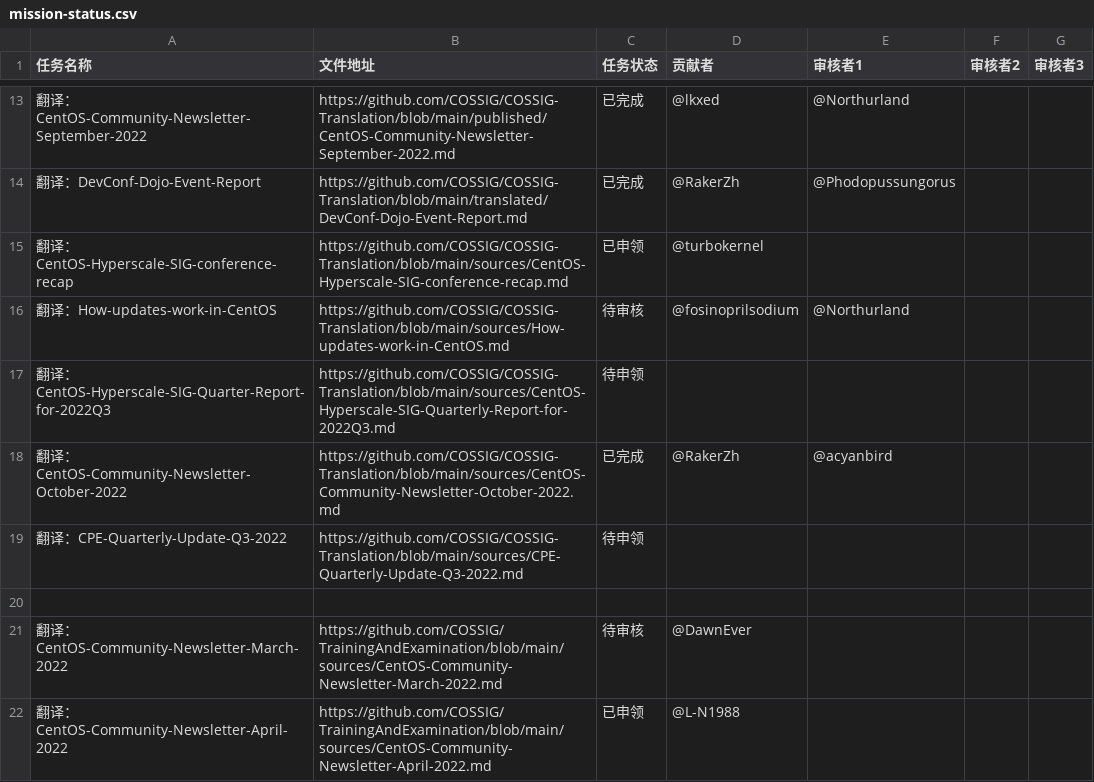
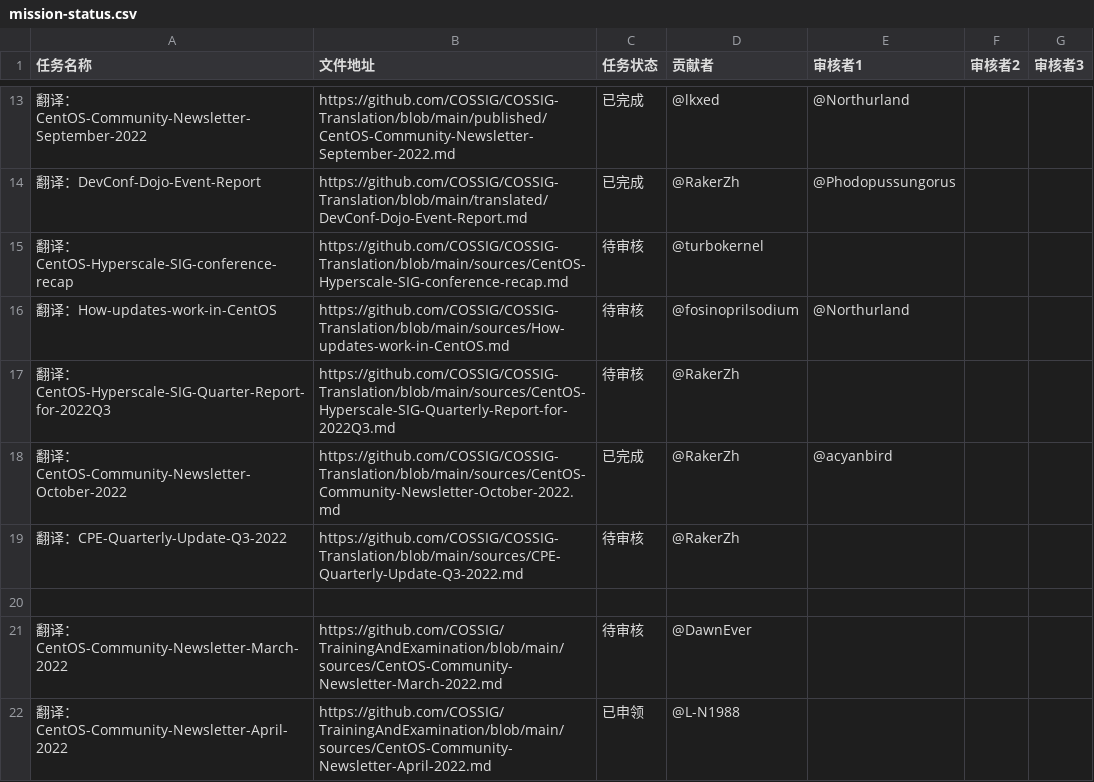
Before and after one commit to COSSIG/Mission-Control, a CSV file: mission-status.csv, drawn as a sheet; only a part is shown, gaps mark what is left out.

Commit message:
任务状态更新：3 篇译文完成翻译，待校对

```diff
--- a/mission-status.csv
+++ b/mission-status.csv
@@ -14,7 +14,7 @@
 翻译：DevConf-Dojo-Event-Report,https://github.com/COSSIG/COSSIG-Translation/blob/main/translated/DevConf-Dojo-Event-Report.md,已完成,@RakerZh,@Phodopussungorus,,
-翻译：CentOS-Hyperscale-SIG-conference-recap,https://github.com/COSSIG/COSSIG-Translation/blob/main/sources/CentOS-Hyperscale-SIG-conference-recap.md,已申领,@turbokernel,,,
+翻译：CentOS-Hyperscale-SIG-conference-recap,https://github.com/COSSIG/COSSIG-Translation/blob/main/sources/CentOS-Hyperscale-SIG-conference-recap.md,待审核,@turbokernel,,,
 翻译：How-updates-work-in-CentOS,https://github.com/COSSIG/COSSIG-Translation/blob/main/sources/How-updates-work-in-CentOS.md,待审核,@fosinoprilsodium,@Northurland,,
-翻译：CentOS-Hyperscale-SIG-Quarter-Report-for-2022Q3,https://github.com/COSSIG/COSSIG-Translation/blob/main/sources/CentOS-Hyperscale-SIG-Quarterly-Report-for-2022Q3.md,待申领,,,,
+翻译：CentOS-Hyperscale-SIG-Quarter-Report-for-2022Q3,https://github.com/COSSIG/COSSIG-Translation/blob/main/sources/CentOS-Hyperscale-SIG-Quarterly-Report-for-2022Q3.md,待审核,@RakerZh,,,
 翻译：CentOS-Community-Newsletter-October-2022,https://github.com/COSSIG/COSSIG-Translation/blob/main/sources/CentOS-Community-Newsletter-October-2022.md,已完成,@RakerZh,@acyanbird,,
-翻译：CPE-Quarterly-Update-Q3-2022,https://github.com/COSSIG/COSSIG-Translation/blob/main/sources/CPE-Quarterly-Update-Q3-2022.md,待申领,,,,
+翻译：CPE-Quarterly-Update-Q3-2022,https://github.com/COSSIG/COSSIG-Translation/blob/main/sources/CPE-Quarterly-Update-Q3-2022.md,待审核,@RakerZh,,,
 ,,,,,,
```
